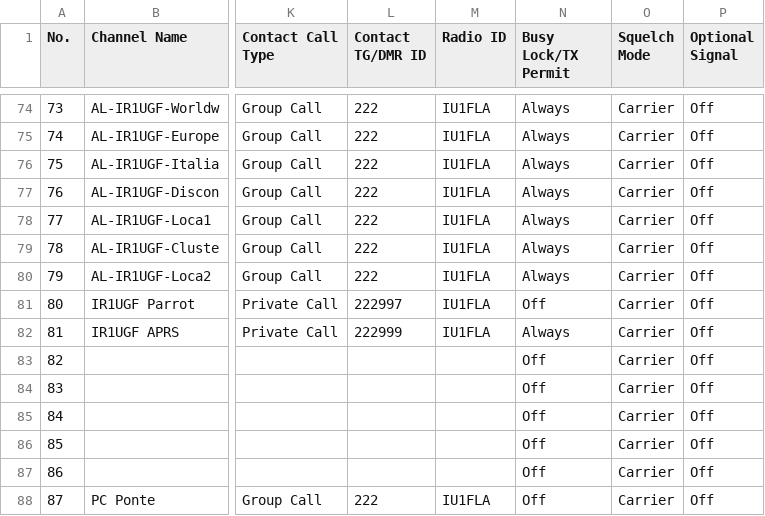
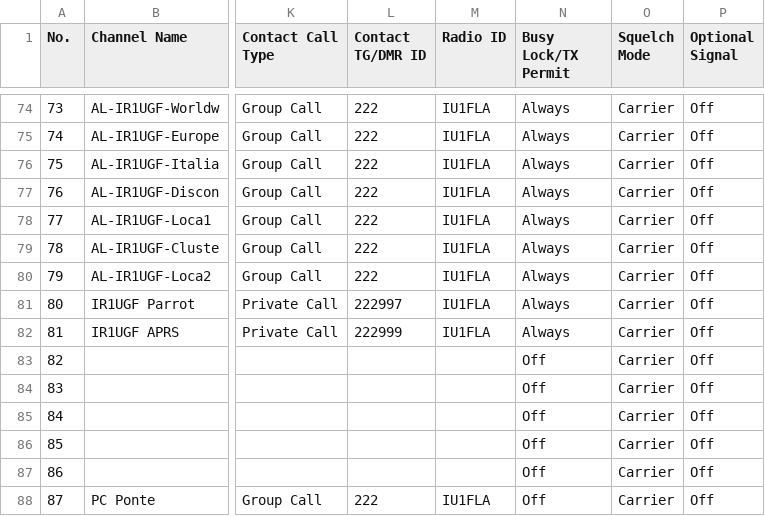
Before and after one commit to rhn-support-dpini/AnyTone878, a CSV file: CurrentConfiguration/Channel.CSV, drawn as a sheet; only a part is shown, gaps mark what is left out; the diff names each change by its address in the sheet, - before the commit and + after, or states it on an @@ line.

```diff
--- a/CurrentConfiguration/Channel.CSV
+++ b/CurrentConfiguration/Channel.CSV
-N81 (Busy Lock/TX Permit): Off
+N81 (Busy Lock/TX Permit): Always
```
Also changed, not shown: CurrentConfiguration/TalkGroups.CSV, 1 other file.
